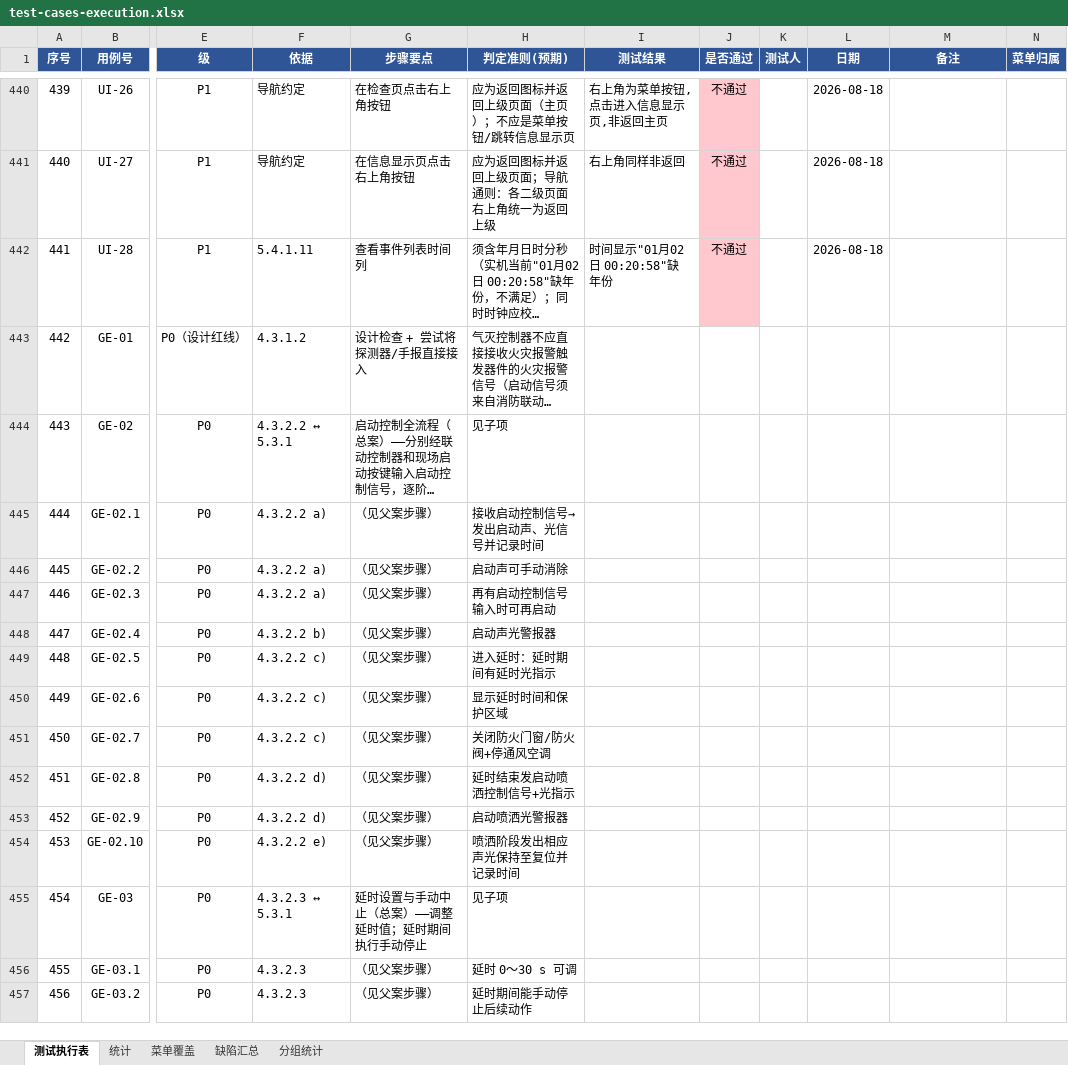
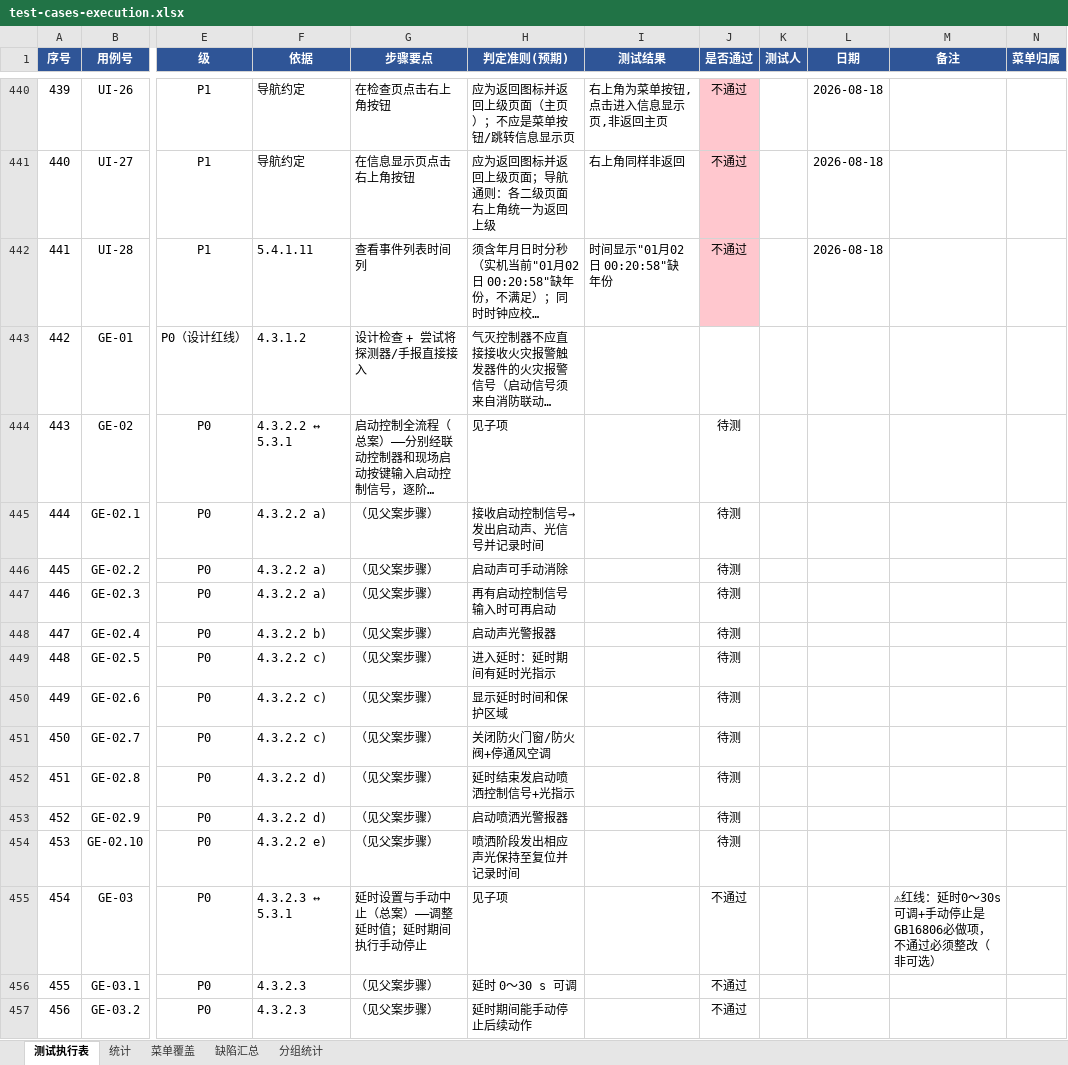
Before and after one commit to superWill/AI, an Excel workbook: embedded-gateway/fire-alarm/docs/testing/test-cases-execution.xlsx, sheet 测试执行表, drawn as a sheet; only a part is shown, gaps mark what is left out; long unchanged cells end in …; values as stored, in another font and other column widths than the file's, no borders; the diff covers the shown part only; the diff names each change by its address in the sheet, - before the commit and + after, or states it on an @@ line.

```diff
--- a/embedded-gateway/fire-alarm/docs/testing/test-cases-execution.xlsx (sheet 测试执行表)
+++ b/embedded-gateway/fire-alarm/docs/testing/test-cases-execution.xlsx (sheet 测试执行表)
-J444:J454 (是否通过): (empty)
+J444:J454 (是否通过): 待测
-J455:J457 (是否通过): (empty)
+J455:J457 (是否通过): 不通过
-M455 (备注): (empty)
+M455 (备注): ⚠红线：延时0～30s可调+手动停止是GB16806必做项，不通过必须整改（非可选）
```
Also changed, not shown: 1 added row and 105 edited cells elsewhere in this sheet, sheet 分组统计, sheet 缺陷汇总, sheet 统计.
